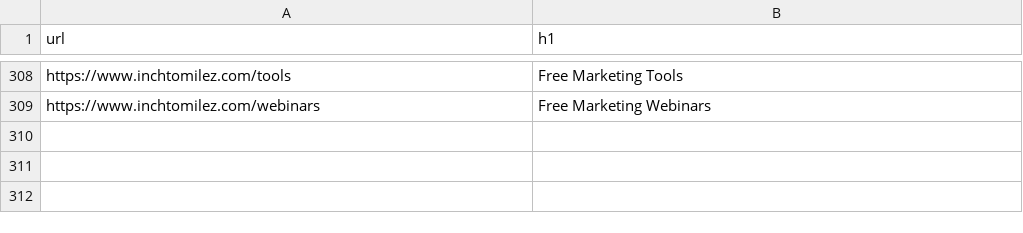
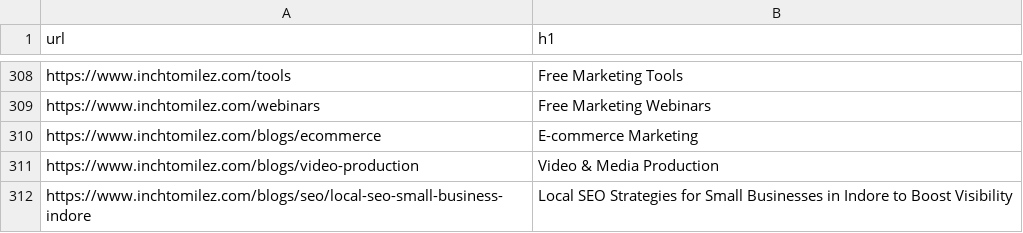
Before and after one commit to amanpanwar1997/inchtomilez, a CSV file: h1-updates.csv, drawn as a sheet; only a part is shown, gaps mark what is left out.

```diff
--- a/h1-updates.csv
+++ b/h1-updates.csv
@@ -309 +309,4 @@
 "https://www.inchtomilez.com/webinars","Free Marketing Webinars"
+"https://www.inchtomilez.com/blogs/ecommerce","E-commerce Marketing"
+"https://www.inchtomilez.com/blogs/video-production","Video & Media Production"
+"https://www.inchtomilez.com/blogs/seo/local-seo-small-business-indore","Local SEO Strategies for Small Businesses in Indore to Boost Visibility"
```
Also changed, not shown: 6 other files.
